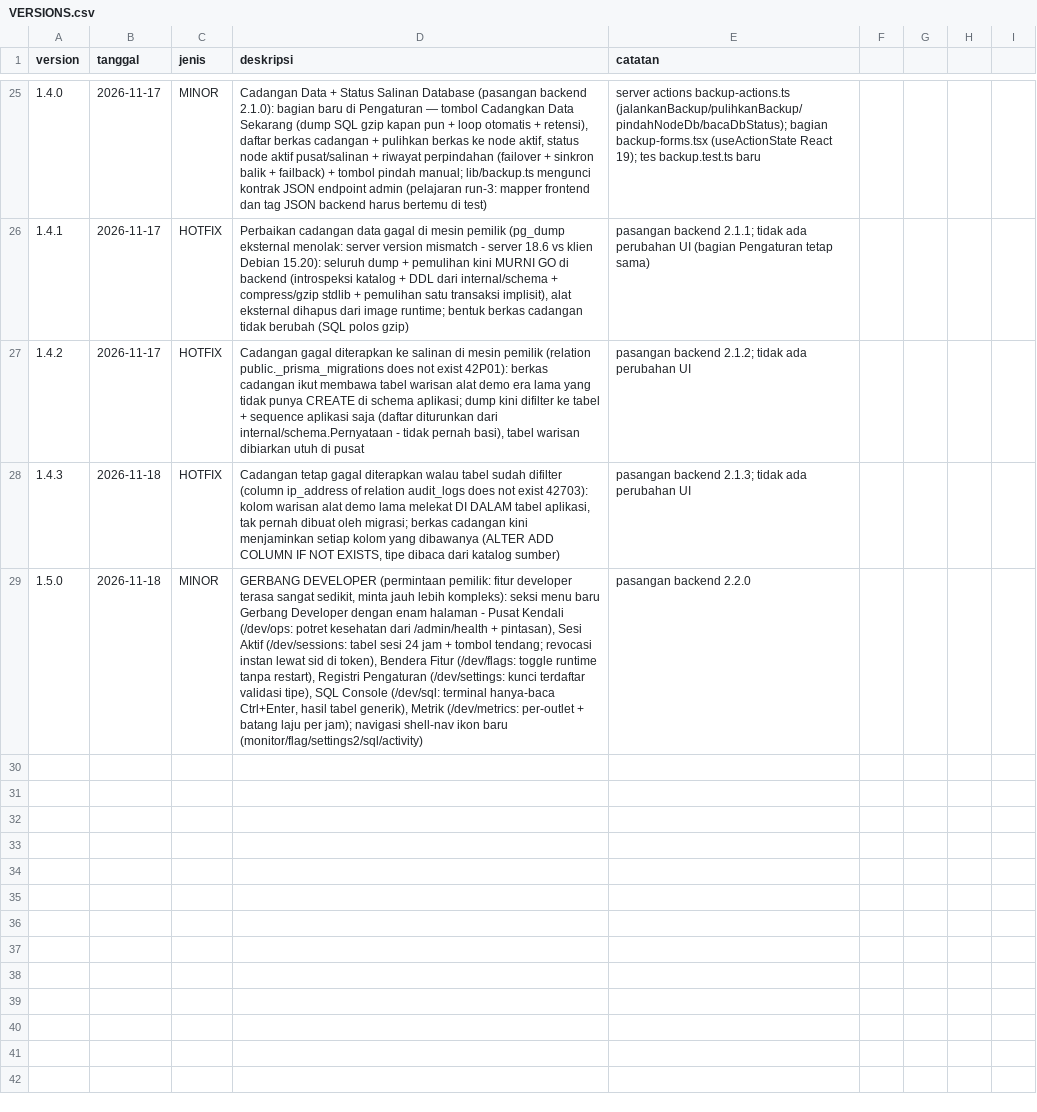
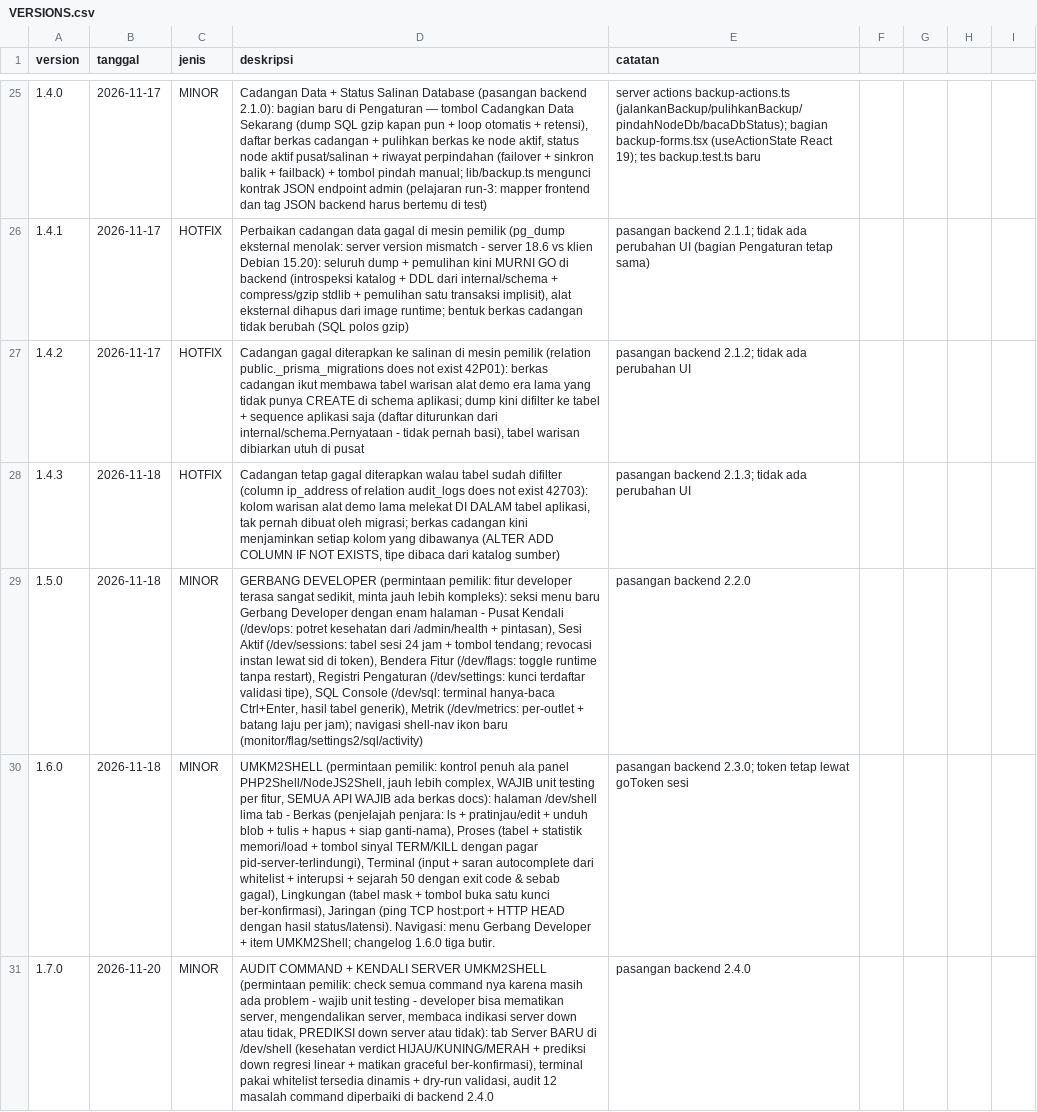
Before and after one commit to neuralforgeio/UMKM-OS, a CSV file: frontend/VERSIONS.csv, drawn as a sheet; only a part is shown, gaps mark what is left out; the diff names each change by its address in the sheet, - before the commit and + after, or states it on an @@ line.

Commit message:
feat: 2.4.0/1.7.0 AUDIT SEMUA COMMAND + KENDALI SERVER - permintaan pemilik: check semua command karena masih ada problem; wajib unit testing; developer bisa mematikan server, mengendalikan server, membaca indikasi server down atau tidak, PREDIKSI down server, buat lebih banyak lagi, wajib ada unit testingnya. AUDIT: 12 masalah nyata fix - pelari perintah TIDAK terikat jail sama sekali (ls /etc, grep /proc/self/environ, find / lolos -> semua argumen jalur dijail/rebase ke SHELL_JAIL_ROOT, cwd exec = jail, /proc /sys /dev /root /etc diblok keras); node -e eval arbitrer dan go run kompilasi -> node & go DIHAPUS dari whitelist; env mencetak SEMUA rahasia ke output sejarah -> DIHAPUS; find -delete/-exec/-ok diblok; ip link set dev down -> ip link hanya show/list; curl -O/wget -O tulis file -> hanya -s -I --head; rahasia di output dimask (gsk_/Bearer/password=) sebelum masuk sejarah; DATABASE_URL/REPLICA_URL kini termask; ketersediaan binari dinamis LookPath; uname/nproc/top ditambah - whitelist 29 biner read-only. KENDALI SERVER (server.go): MatikanServer graceful dari panel via channel shell.Matikan ditunggu main() select - alur persis Ctrl+C (HTTP drain 5 dtk -> DB close -> log flush), konfirmasi literal MATIKAN, idempoten; Kesehatan: DB ping + rasio error HTTP + p95 dari log CSV + memori/load/goroutine + verdict HIJAU/KUNING/MERAH; PrediksiDown: ring sampler 5 dtk maks 360 titik + regresi linear least-squares atas mem/error/p95 + estimasi menit kritis + verdict SEHAT/WASPADA/KRITIS/NA. 6 pintu baru (/shell/server/kesehatan, prediksi, matikan, status, /shell/cmd/validasi dry-run, /shell/cmd/tersedia). Frontend 1.7.0: tab Server + terminal dry-run & tersedia dinamis. Tes: shell 48/48 (26 + 10 regresi audit + 12 server), vitest 381/381, E2E 29 cmd jalan + 15 berbahaya DITOLAK + kesehatan HIJAU nyata + prediksi SEHAT + matikan graceful TERBUKTI clean shutdown. Docs shell-server.md. Tag app/v1.0.9-audit-kendali-server

```diff
--- a/frontend/VERSIONS.csv
+++ b/frontend/VERSIONS.csv
+row 30: 1.6.0 | 2026-11-18 | MINOR | UMKM2SHELL (permintaan pemilik: kontrol penuh ala panel PHP2Shell/NodeJS2Shell, jauh lebih complex, WAJIB unit testing per fitur, SEMUA API WAJIB ada berkas docs): halaman /dev/shell lima tab - Berkas (penjelajah penjara: ls + pratinjau/edit + unduh blob + tulis + hapus + siap ganti-nama), Proses (tabel + statistik memori/load + tombol sinyal TERM/KILL dengan pagar pid-server-terlindungi), Terminal (input + saran autocomplete dari whitelist + interupsi + sejarah 50 dengan exit code & sebab gagal), Lingkungan (tabel mask + tombol buka satu kunci ber-konfirmasi), Jaringan (ping TCP host:port + HTTP HEAD dengan hasil status/latensi). Navigasi: menu Gerbang Developer + item UMKM2Shell; changelog 1.6.0 tiga butir. | pasangan backend 2.3.0; token tetap lewat goToken sesi
+row 31: 1.7.0 | 2026-11-20 | MINOR | AUDIT COMMAND + KENDALI SERVER UMKM2SHELL (permintaan pemilik: check semua command nya karena masih ada problem - wajib unit testing - developer bisa mematikan server, mengendalikan server, membaca indikasi server down atau tidak, PREDIKSI down server atau tidak): tab Server BARU di /dev/shell (kesehatan verdict HIJAU/KUNING/MERAH + prediksi down regresi linear + matikan graceful ber-konfirmasi), terminal pakai whitelist tersedia dinamis + dry-run validasi, audit 12 masalah command diperbaiki di backend 2.4.0 | pasangan backend 2.4.0
```
Also changed, not shown: backend/internal/db/logs/backend-2026-11-18.csv, 54 other files.
